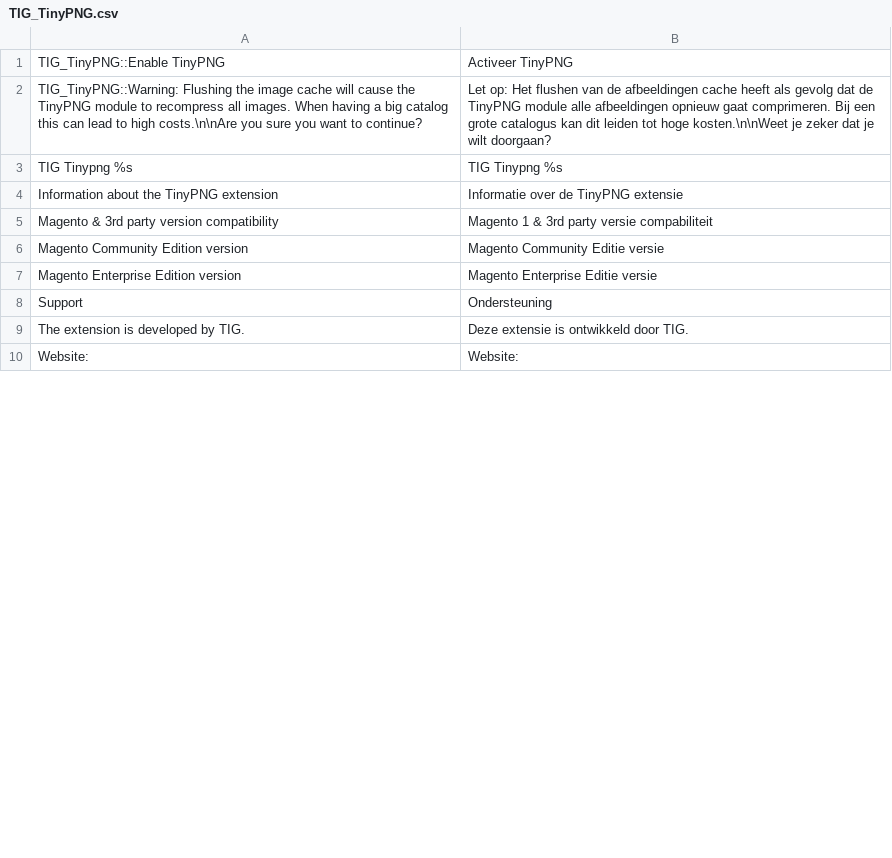
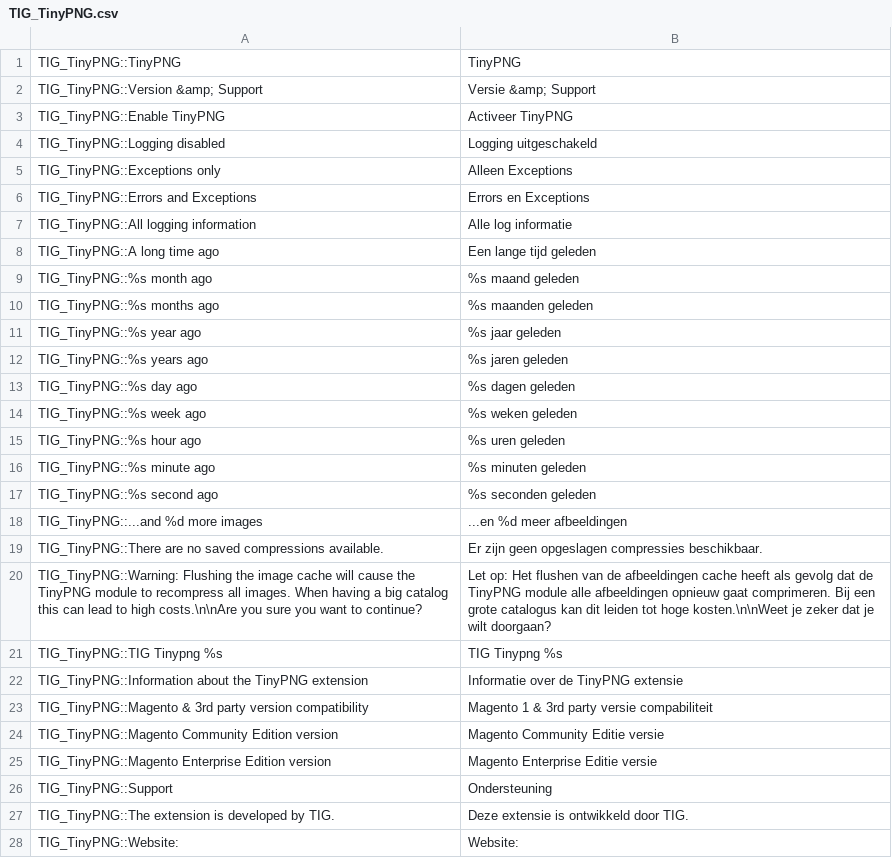
Before and after one commit to tinify/magento1-plugin, a CSV file: app/locale/nl_NL/TIG_TinyPNG.csv, drawn as a sheet; only a part is shown; the diff covers the shown part only.

```diff
--- a/app/locale/nl_NL/TIG_TinyPNG.csv
+++ b/app/locale/nl_NL/TIG_TinyPNG.csv
@@ -1,10 +1,28 @@
+"TIG_TinyPNG::TinyPNG","TinyPNG"
+"TIG_TinyPNG::Version &amp; Support","Versie &amp; Support"
 "TIG_TinyPNG::Enable TinyPNG","Activeer TinyPNG"
+"TIG_TinyPNG::Logging disabled","Logging uitgeschakeld"
+"TIG_TinyPNG::Exceptions only","Alleen Exceptions"
+"TIG_TinyPNG::Errors and Exceptions","Errors en Exceptions"
+"TIG_TinyPNG::All logging information","Alle log informatie"
+"TIG_TinyPNG::A long time ago","Een lange tijd geleden"
+"TIG_TinyPNG::%s month ago","%s maand geleden"
+"TIG_TinyPNG::%s months ago","%s maanden geleden"
+"TIG_TinyPNG::%s year ago","%s jaar geleden"
+"TIG_TinyPNG::%s years ago","%s jaren geleden"
+"TIG_TinyPNG::%s day ago","%s dagen geleden"
+"TIG_TinyPNG::%s week ago","%s weken geleden"
+"TIG_TinyPNG::%s hour ago","%s uren geleden"
+"TIG_TinyPNG::%s minute ago","%s minuten geleden"
+"TIG_TinyPNG::%s second ago","%s seconden geleden"
+"TIG_TinyPNG::...and %d more images","...en %d meer afbeeldingen"
+"TIG_TinyPNG::There are no saved compressions available.","Er zijn geen opgeslagen compressies beschikbaar."
 "TIG_TinyPNG::Warning: Flushing the image cache will cause the TinyPNG module to recompress all images. When having a big catalog this can lead to high costs.\n\nAre you sure you want to continue?","Let op: Het flushen van de afbeeldingen cache heeft als gevolg dat de TinyPNG module alle afbeeldingen opnieuw gaat comprimeren. Bij een grote catalogus kan dit leiden tot hoge kosten.\n\nWeet je zeker dat je wilt doorgaan?"
-"TIG Tinypng %s","TIG Tinypng %s"
-"Information about the TinyPNG extension","Informatie over de TinyPNG extensie"
-"Magento & 3rd party version compatibility","Magento 1 & 3rd party versie compabiliteit"
-"Magento Community Edition version","Magento Community Editie versie"
-"Magento Enterprise Edition version","Magento Enterprise Editie versie"
-"Support","Ondersteuning"
-"The extension is developed by TIG.","Deze extensie is ontwikkeld door TIG."
-"Website:","Website:"
+"TIG_TinyPNG::TIG Tinypng %s","TIG Tinypng %s"
+"TIG_TinyPNG::Information about the TinyPNG extension","Informatie over de TinyPNG extensie"
+"TIG_TinyPNG::Magento & 3rd party version compatibility","Magento 1 & 3rd party versie compabiliteit"
+"TIG_TinyPNG::Magento Community Edition version","Magento Community Editie versie"
+"TIG_TinyPNG::Magento Enterprise Edition version","Magento Enterprise Editie versie"
+"TIG_TinyPNG::Support","Ondersteuning"
+"TIG_TinyPNG::The extension is developed by TIG.","Deze extensie is ontwikkeld door TIG."
+"TIG_TinyPNG::Website:","Website:"
```
Also changed, not shown: 32 added rows, 1 removed row and 16 edited cells elsewhere in this file, app/locale/en_US/TIG_TinyPNG.csv, 1 other file.
